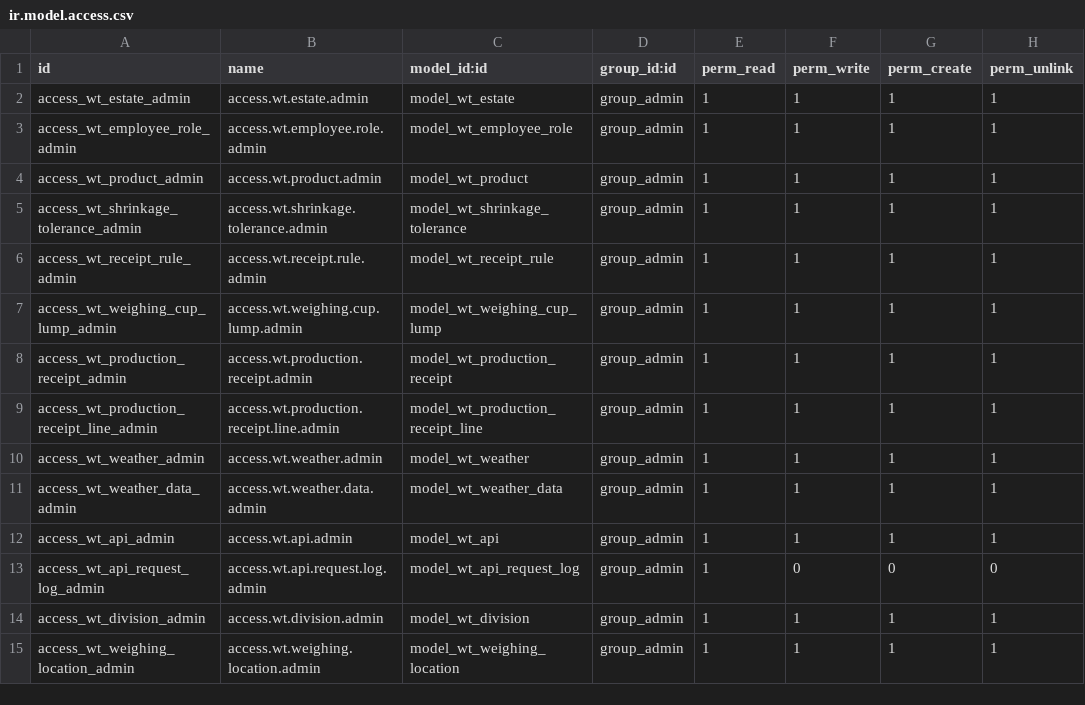
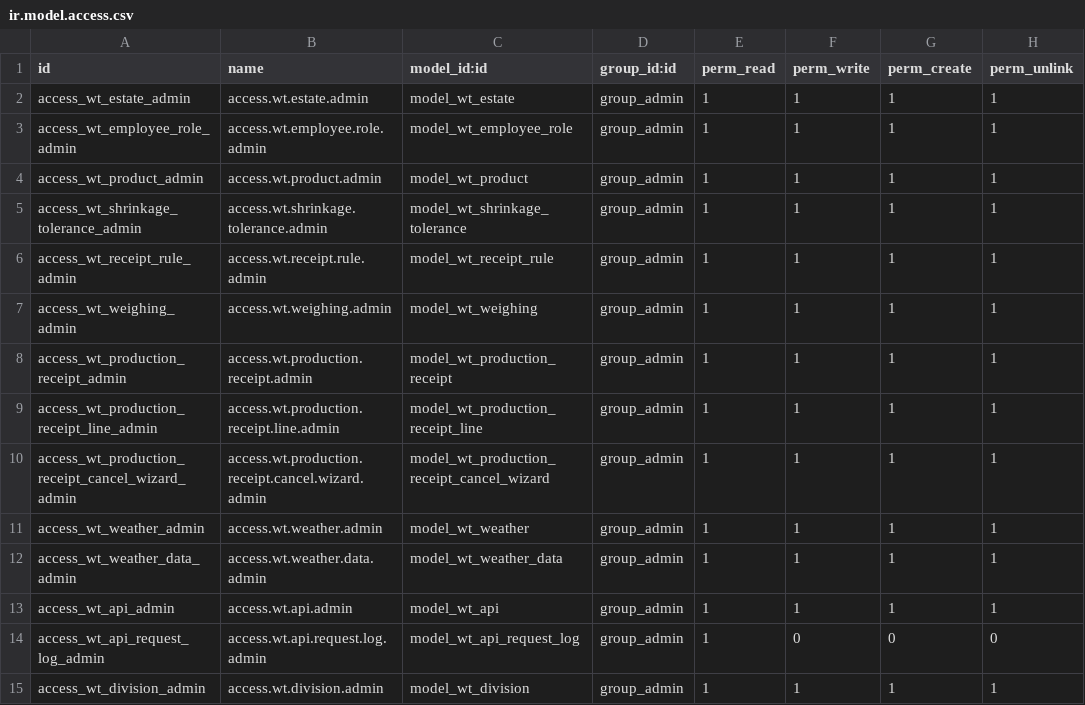
Before and after one commit to farizrizky/weigh_track, a CSV file: security/ir.model.access.csv, drawn as a sheet; only a part is shown; the shorter side is filled out with more unchanged rows.

Commit message:
Perbaikan production receipt

```diff
--- a/security/ir.model.access.csv
+++ b/security/ir.model.access.csv
@@ -6,5 +6,6 @@ access_wt_shrinkage_tolerance_admin,access.wt.shrinkage.tolerance.admin,model_wt
 access_wt_receipt_rule_admin,access.wt.receipt.rule.admin,model_wt_receipt_rule,group_admin,1,1,1,1
-access_wt_weighing_cup_lump_admin,access.wt.weighing.cup.lump.admin,model_wt_weighing_cup_lump,group_admin,1,1,1,1
+access_wt_weighing_admin,access.wt.weighing.admin,model_wt_weighing,group_admin,1,1,1,1
 access_wt_production_receipt_admin,access.wt.production.receipt.admin,model_wt_production_receipt,group_admin,1,1,1,1
 access_wt_production_receipt_line_admin,access.wt.production.receipt.line.admin,model_wt_production_receipt_line,group_admin,1,1,1,1
+access_wt_production_receipt_cancel_wizard_admin,access.wt.production.receipt.cancel.wizard.admin,model_wt_production_receipt_cancel_wizard,group_admin,1,1,1,1
 access_wt_weather_admin,access.wt.weather.admin,model_wt_weather,group_admin,1,1,1,1
```
Also changed, not shown: 31 other files.
